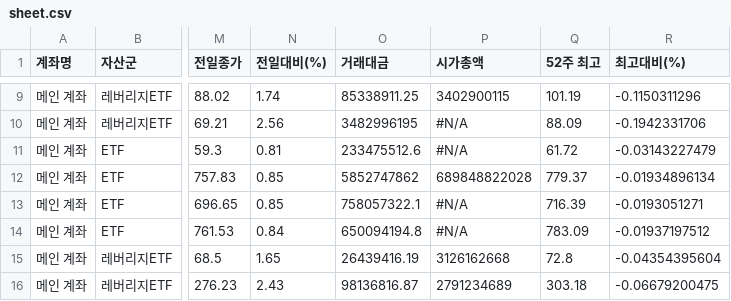
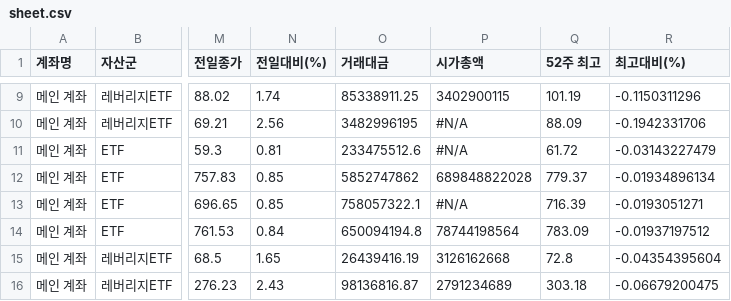
Before and after one commit to yr857511-cpu/-, a CSV file: sheet.csv, drawn as a sheet; only a part is shown, gaps mark what is left out; the diff names each change by its address in the sheet, - before the commit and + after, or states it on an @@ line.

```diff
--- a/sheet.csv
+++ b/sheet.csv
-P14 (시가총액): #N/A
+P14 (시가총액): 78744198564
```
